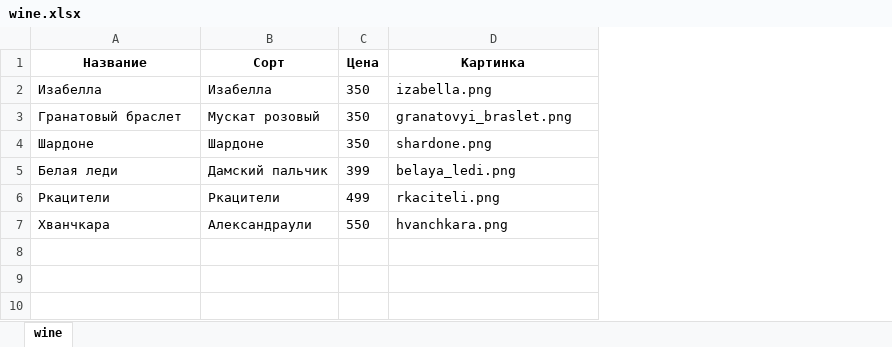
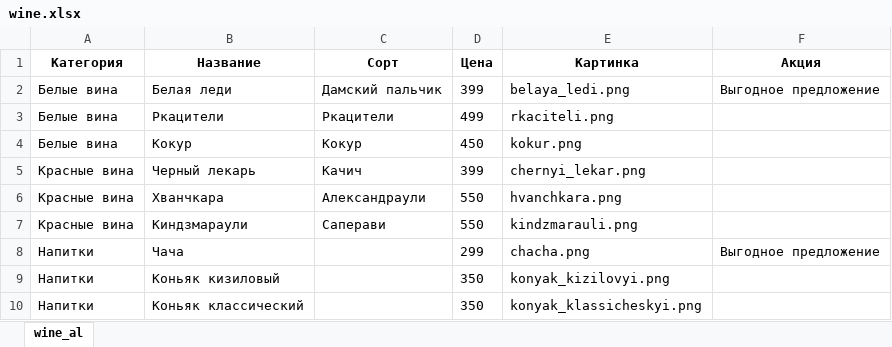
Before and after one commit to karaman56/wine, an Excel workbook: wine.xlsx, sheet wine_al, drawn as a sheet; values as stored, in another font and other column widths than the file's, no borders; removed rows and columns are numbered as before the commit, all else as after; the diff names each change by its address in the sheet, - before the commit and + after, or states it on an @@ line.

Commit message:
загрузил код вебсайт вина
Это веб-приложение позволяет пользователям просматривать коллекцию вин. Вы можете увидеть различные категории вин, такие как белые и красные, а также специальные предложения. На каждом вине отображается изображение, название, сорт и цена.

```diff
--- a/wine.xlsx (sheet wine_al)
+++ b/wine.xlsx (sheet wine_al)
-sheet tab: wine
+sheet tab: wine_al
+column A (Категория), rows 2-3: Белые вина | Белые вина; row 6: Красные вина
+column F (Акция), row 2: Выгодное предложение
-row 2: Изабелла | Изабелла | 350 | izabella.png
-row 3: Гранатовый браслет | Мускат розовый | 350 | granatovyi_braslet.png
-row 4: Шардоне | Шардоне | 350 | shardone.png
+row 4: Белые вина | Кокур | Кокур | 450 | kokur.png
+row 5: Красные вина | Черный лекарь | Качич | 399 | chernyi_lekar.png
+row 7: Красные вина | Киндзмараули | Саперави | 550 | kindzmarauli.png
+row 8: Напитки | Чача |  | 299 | chacha.png | Выгодное предложение
+row 9: Напитки | Коньяк кизиловый |  | 350 | konyak_kizilovyi.png
+row 10: Напитки | Коньяк классический |  | 350 | konyak_klassicheskyi.png
```
Also changed, not shown: 5 other files.
